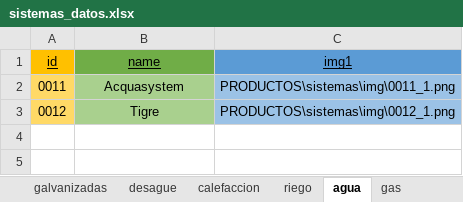
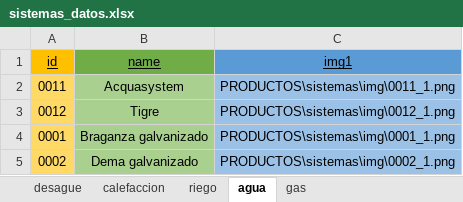
Before and after one commit to tomascardaci/sanitarios_villa_ariza, an Excel workbook: PRODUCTOS/excel/sistemas_datos.xlsx, sheet agua, drawn as a sheet; values as stored, in another font and other column widths than the file's, no borders; the diff names each change by its address in the sheet, - before the commit and + after, or states it on an @@ line.

```diff
--- a/PRODUCTOS/excel/sistemas_datos.xlsx (sheet agua)
+++ b/PRODUCTOS/excel/sistemas_datos.xlsx (sheet agua)
-sheet tab: galvanizadas
+row 4: 0001 | Braganza galvanizado | PRODUCTOS\sistemas\img\0001_1.png
+row 5: 0002 | Dema galvanizado | PRODUCTOS\sistemas\img\0002_1.png
```
Also changed, not shown: sheet gas, PRODUCTOS/excel/categories_sections.xlsx.
